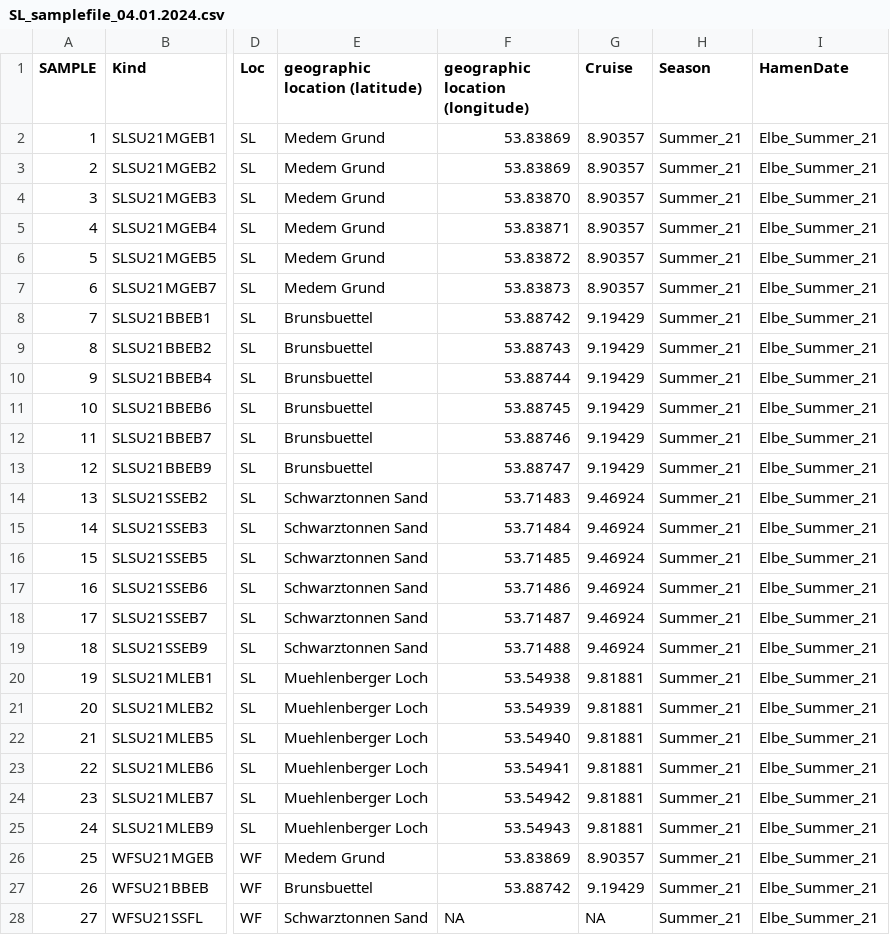
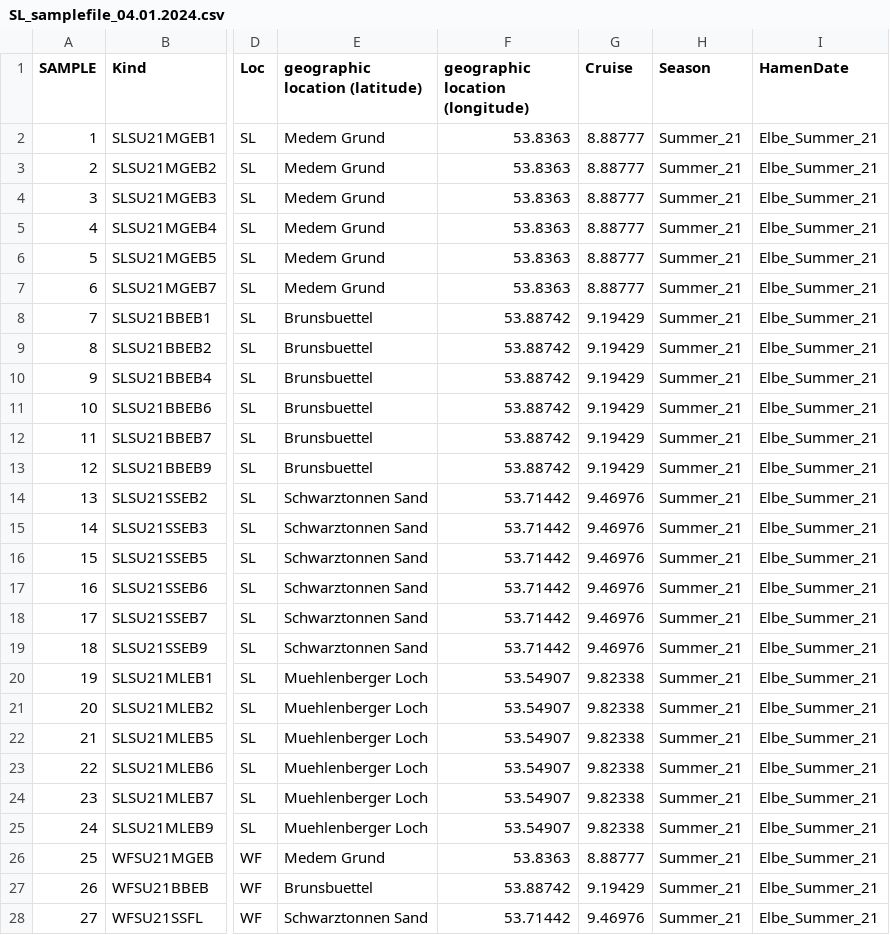
Before and after one commit to vollkorrn/ElbeEstuarineZander, a CSV file: SL_Input_RNA/SL_samplefile_04.01.2024.csv, drawn as a sheet; only a part is shown, gaps mark what is left out; the diff covers the shown part only; the diff names each change by its address in the sheet, - before the commit and + after, or states it on an @@ line.

Commit message:
Update SL_samplefile_04.01.2024.csv

```diff
--- a/SL_Input_RNA/SL_samplefile_04.01.2024.csv
+++ b/SL_Input_RNA/SL_samplefile_04.01.2024.csv
-F2:F3 (geographic location (longitude)): 53.83869
+F2:F3 (geographic location (longitude)): 53.8363
-G2:G7 (Cruise): 8.90357
+G2:G7 (Cruise): 8.88777
-F4 (geographic location (longitude)): 53.83870
+F4 (geographic location (longitude)): 53.8363
-F5 (geographic location (longitude)): 53.83871
+F5 (geographic location (longitude)): 53.8363
-F6 (geographic location (longitude)): 53.83872
+F6 (geographic location (longitude)): 53.8363
-F7 (geographic location (longitude)): 53.83873
+F7 (geographic location (longitude)): 53.8363
-F9 (geographic location (longitude)): 53.88743
+F9 (geographic location (longitude)): 53.88742
-F10 (geographic location (longitude)): 53.88744
+F10 (geographic location (longitude)): 53.88742
-F11 (geographic location (longitude)): 53.88745
+F11 (geographic location (longitude)): 53.88742
-F12 (geographic location (longitude)): 53.88746
+F12 (geographic location (longitude)): 53.88742
-F13 (geographic location (longitude)): 53.88747
+F13 (geographic location (longitude)): 53.88742
-F14 (geographic location (longitude)): 53.71483
+F14 (geographic location (longitude)): 53.71442
-G14:G19 (Cruise): 9.46924
+G14:G19 (Cruise): 9.46976
-F15 (geographic location (longitude)): 53.71484
+F15 (geographic location (longitude)): 53.71442
-F16 (geographic location (longitude)): 53.71485
+F16 (geographic location (longitude)): 53.71442
-F17 (geographic location (longitude)): 53.71486
+F17 (geographic location (longitude)): 53.71442
-F18 (geographic location (longitude)): 53.71487
+F18 (geographic location (longitude)): 53.71442
-F19 (geographic location (longitude)): 53.71488
+F19 (geographic location (longitude)): 53.71442
-F20 (geographic location (longitude)): 53.54938
+F20 (geographic location (longitude)): 53.54907
-G20:G25 (Cruise): 9.81881
+G20:G25 (Cruise): 9.82338
-F21 (geographic location (longitude)): 53.54939
+F21 (geographic location (longitude)): 53.54907
-F22 (geographic location (longitude)): 53.54940
+F22 (geographic location (longitude)): 53.54907
-F23 (geographic location (longitude)): 53.54941
+F23 (geographic location (longitude)): 53.54907
-F24 (geographic location (longitude)): 53.54942
+F24 (geographic location (longitude)): 53.54907
-F25 (geographic location (longitude)): 53.54943
+F25 (geographic location (longitude)): 53.54907
-F26 (geographic location (longitude)): 53.83869
+F26 (geographic location (longitude)): 53.8363
-G26 (Cruise): 8.90357
+G26 (Cruise): 8.88777
-F28 (geographic location (longitude)): NA
+F28 (geographic location (longitude)): 53.71442
-G28 (Cruise): NA
+G28 (Cruise): 9.46976
```
Also changed, not shown: 2 edited cells elsewhere in this file.
